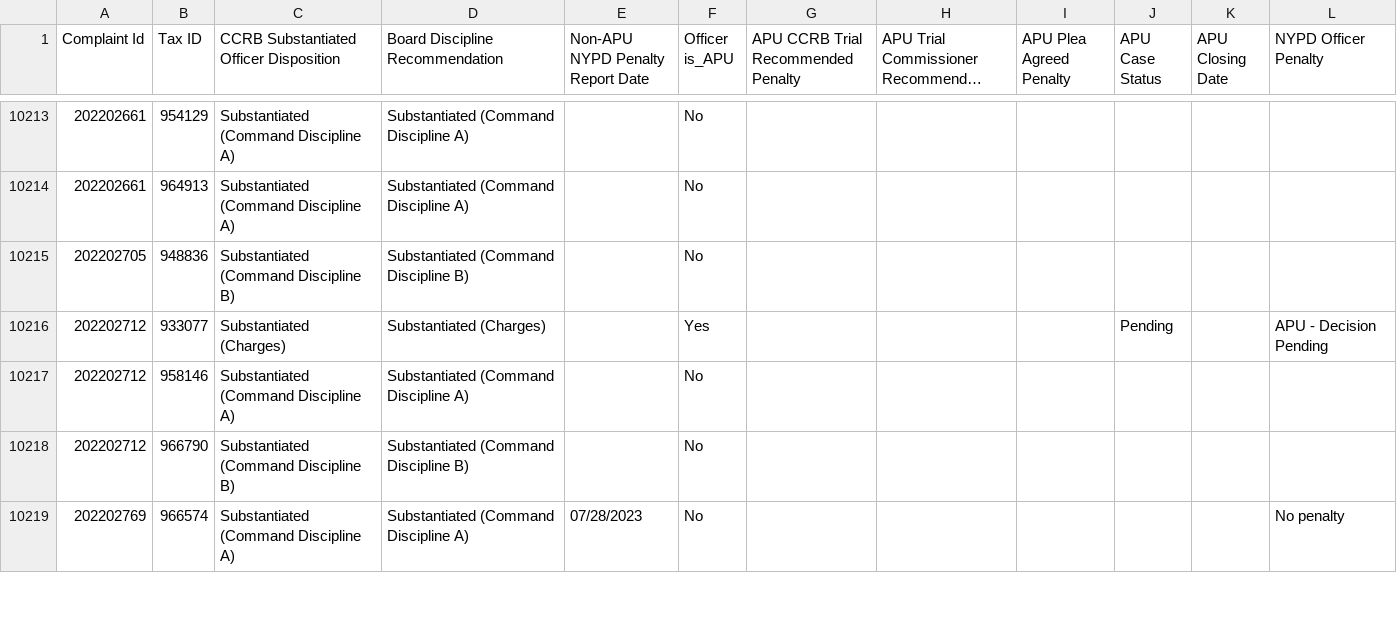
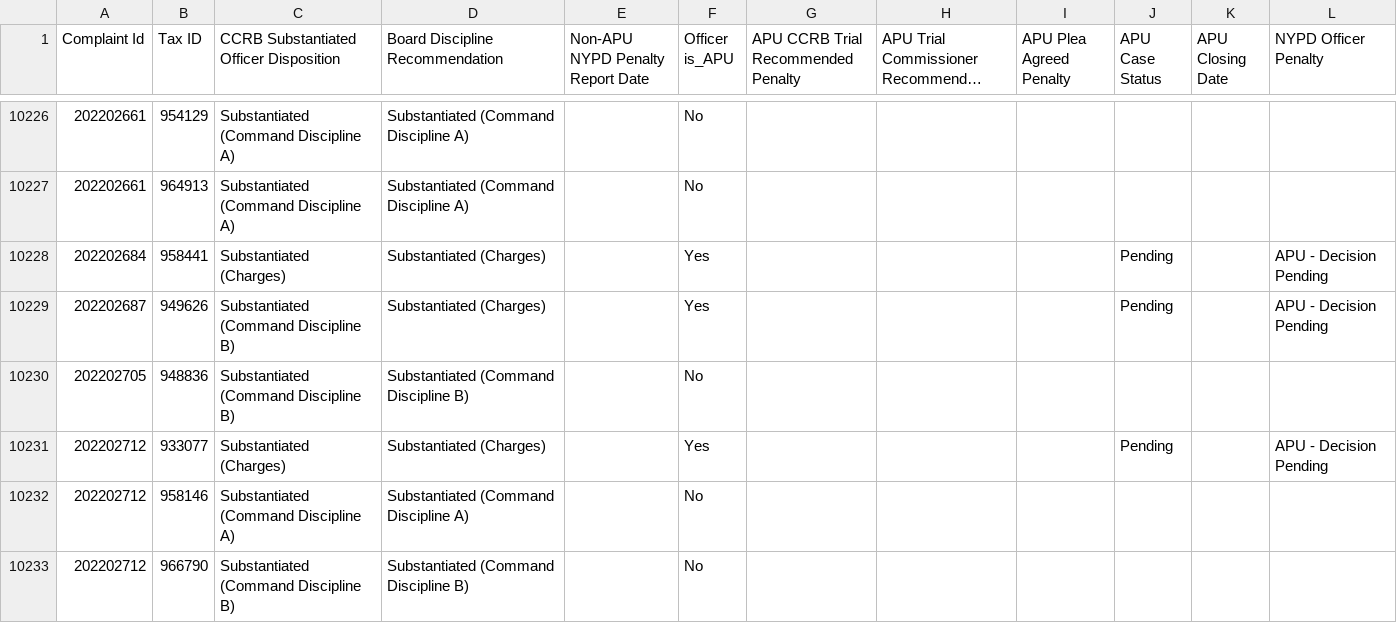
Before and after one commit to ryanwatkins/ccrb-complaint-records, a CSV file: ccrb-complaints-database-penalties.csv, drawn as a sheet; only a part is shown, gaps mark what is left out; the shorter side is filled out with more unchanged rows; long unchanged cells end in …; the diff covers the shown part only; the diff names each change by its address in the sheet, - before the commit and + after, or states it on an @@ line.

```diff
--- a/ccrb-complaints-database-penalties.csv
+++ b/ccrb-complaints-database-penalties.csv
+row 10228: 202202684 | 958441 | Substantiated (Charges) | Substantiated (Charges) |  | Yes |  |  |  | Pending |  | APU - Decision Pending
+row 10229: 202202687 | 949626 | Substantiated (Command Discipline B) | Substantiated (Charges) |  | Yes |  |  |  | Pending |  | APU - Decision Pending
```
Also changed, not shown: 30 added rows and 2 edited cells elsewhere in this file, 2 other files.
